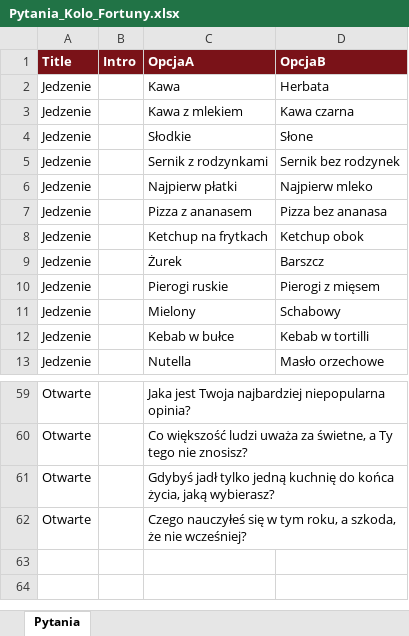
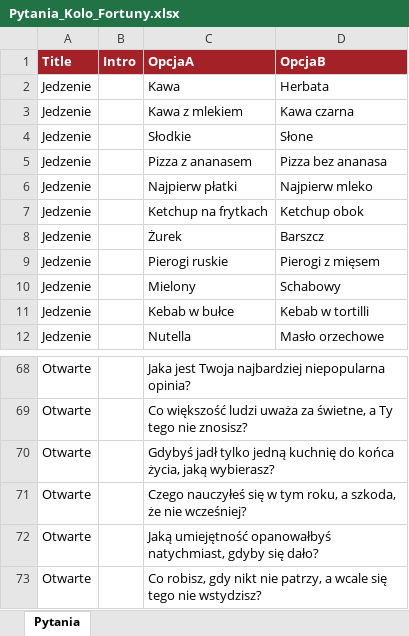
Before and after one commit to malgorzata-bondini/movie-app, an Excel workbook: powerapps/kolo-fortuny/sharepoint/Pytania_Kolo_Fortuny.xlsx, sheet Pytania, drawn as a sheet; only a part is shown, gaps mark what is left out; values as stored, in another font and other column widths than the file's, no borders; the diff covers the shown part only; the diff names each change by its address in the sheet, - before the commit and + after, or states it on an @@ line.

```diff
--- a/powerapps/kolo-fortuny/sharepoint/Pytania_Kolo_Fortuny.xlsx (sheet Pytania)
+++ b/powerapps/kolo-fortuny/sharepoint/Pytania_Kolo_Fortuny.xlsx (sheet Pytania)
-A1:D1 fill: #7A1218
+A1:D1 fill: #A32127
@@ row 5 moved to row 16: Jedzenie @@
@@ row 7 moved to row 5: Jedzenie @@
+row 72: Otwarte |  | Jaką umiejętność opanowałbyś natychmiast, gdyby się dało?
+row 73: Otwarte |  | Co robisz, gdy nikt nie patrzy, a wcale się tego nie wstydzisz?
```
Also changed, not shown: 12 added rows, 3 removed rows and 2 edited cells elsewhere in this sheet, powerapps/kartoteka/sharepoint/Recenzje.xlsx, powerapps/kolo-fortuny/sharepoint/Team_Members.xlsx, 4 other files.
